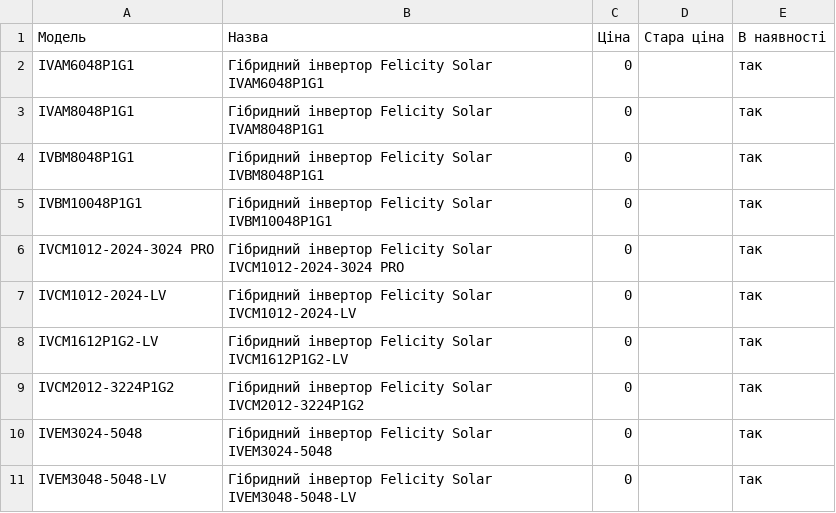
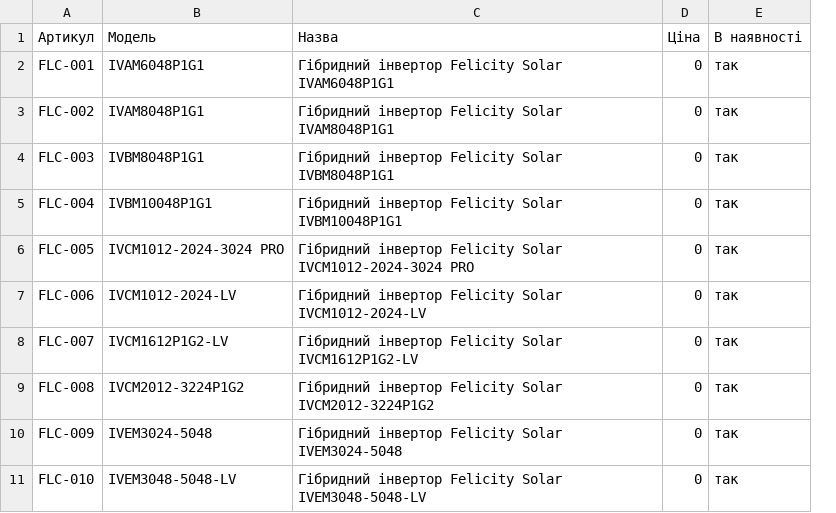
Before and after one commit to dfi-company/felisiti-site, a CSV file: price-sheet-template.csv, drawn as a sheet; only a part is shown; removed rows and columns are numbered as before the commit, all else as after; the diff names each change by its address in the sheet, - before the commit and + after, or states it on an @@ line.

Commit message:
Add product SKUs, wire up live Google Sheet price sync, enlarge header logo
- Assign short FLC-### SKUs to each product, shown on product pages and
  used as the match key for the price/stock sheet instead of raw model
  codes (which contain spaces/tildes)
- price-sheet-template.csv is now generated from generate.py so it stays
  in sync with the product list
- Connect PRICE_SHEET_CSV_URL to the published Google Sheet CSV export
- Increase header logo height from 34px to 48px

```diff
--- a/price-sheet-template.csv
+++ b/price-sheet-template.csv
+column A (Артикул), rows 2-11: FLC-001 | FLC-002 | FLC-003 | FLC-004 | FLC-005 | FLC-006 | FLC-007 | FLC-008 | FLC-009 | FLC-010
-column D (Стара ціна), empty
```
Also changed, not shown: 39 other files.
